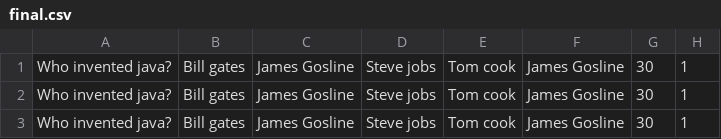
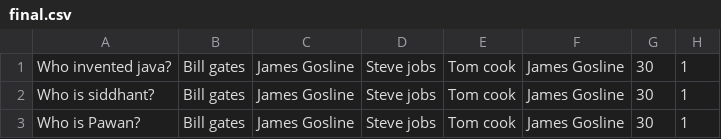
Before and after one commit to SiddhantShah04/ExamPortal, a CSV file: UploadFiles/final.csv, drawn as a sheet.

```diff
--- a/UploadFiles/final.csv
+++ b/UploadFiles/final.csv
@@ -1,3 +1,3 @@
 Who invented java?,Bill gates,James Gosline,Steve jobs,Tom cook,James Gosline,30,1
-Who invented java?,Bill gates,James Gosline,Steve jobs,Tom cook,James Gosline,30,1
-Who invented java?,Bill gates,James Gosline,Steve jobs,Tom cook,James Gosline,30,1
+Who is siddhant?,Bill gates,James Gosline,Steve jobs,Tom cook,James Gosline,30,1
+Who is Pawan?,Bill gates,James Gosline,Steve jobs,Tom cook,James Gosline,30,1
```
Also changed, not shown: 4 other files.
